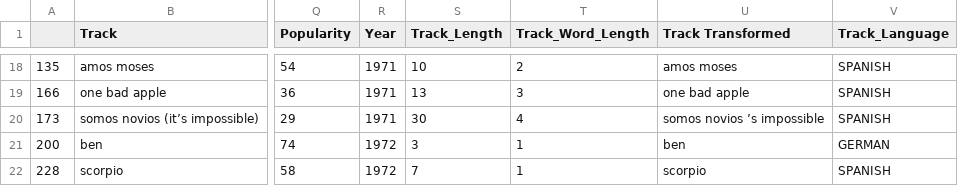
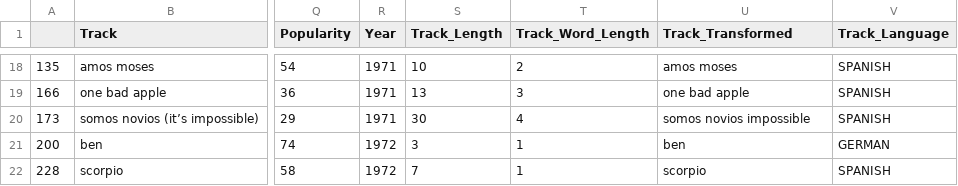
Before and after one commit to iroumec/TPE-FCD, a CSV file: Languages.csv, drawn as a sheet; only a part is shown, gaps mark what is left out; the diff names each change by its address in the sheet, - before the commit and + after, or states it on an @@ line.

```diff
--- a/Languages.csv
+++ b/Languages.csv
-U1: Track Transformed
+U1: Track_Transformed
-U20 (Track_Transformed): somos novios ’s impossible
+U20 (Track_Transformed): somos novios impossible
```
Also changed, not shown: Track_Dataset.csv, 2 other files.
